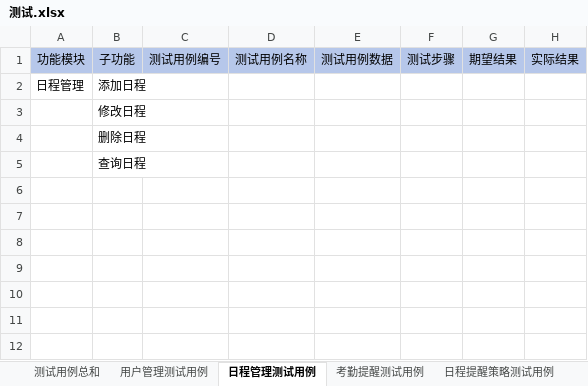
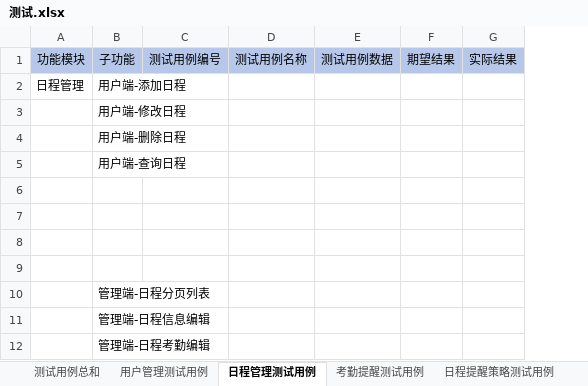
Before and after one commit to 315K423/SA-Remind-platform, an Excel workbook: 测试.xlsx, sheet 日程管理测试用例, drawn as a sheet; values as stored, in another font and other column widths than the file's, no borders; removed rows and columns are numbered as before the commit, all else as after; the diff names each change by its address in the sheet, - before the commit and + after, or states it on an @@ line.

```diff
--- a/测试.xlsx (sheet 日程管理测试用例)
+++ b/测试.xlsx (sheet 日程管理测试用例)
-column B, rows 1-5: 子功能 | 添加日程 | 修改日程 | 删除日程 | 查询日程
+column B, rows 1-5: 子功能 | 用户端-添加日程 | 用户端-修改日程 | 用户端-删除日程 | 用户端-查询日程
-column F, row 1: 测试步骤
+row 6: (empty)
+row 7: (empty)
+row 8: (empty)
+row 9: (empty)
+row 10:  | 管理端-日程分页列表
+row 11:  | 管理端-日程信息编辑
+row 12:  | 管理端-日程考勤编辑
```
Also changed, not shown: sheet 用户管理测试用例, sheet 日程提醒策略测试用例, sheet 公告管理测试用例, sheet 部门管理测试用例, sheet 考勤提醒测试用例, sheet 测试用例总和, 14 other files.
